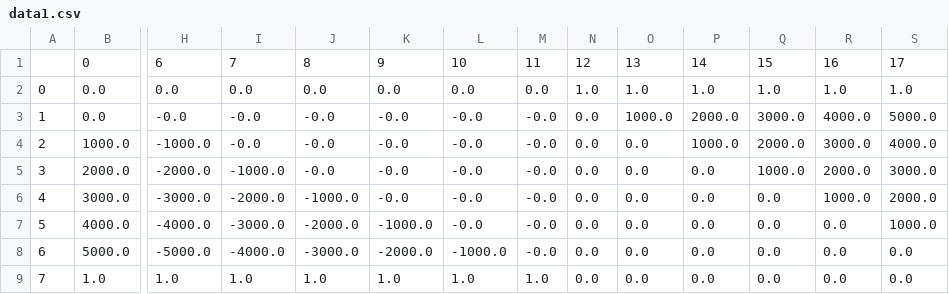
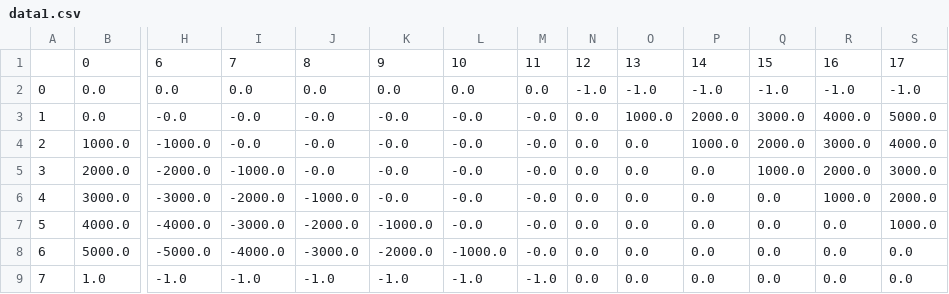
Before and after one commit to magnuswmiller/ArbitrageDetection, a CSV file: data1.csv, drawn as a sheet; only a part is shown, gaps mark what is left out; the diff names each change by its address in the sheet, - before the commit and + after, or states it on an @@ line.

```diff
--- a/data1.csv
+++ b/data1.csv
-N2: 1.0
+N2: -1.0
-O2: 1.0
+O2: -1.0
-P2: 1.0
+P2: -1.0
-Q2: 1.0
+Q2: -1.0
-R2: 1.0
+R2: -1.0
-S2: 1.0
+S2: -1.0
-H9: 1.0
+H9: -1.0
-I9: 1.0
+I9: -1.0
-J9: 1.0
+J9: -1.0
-K9: 1.0
+K9: -1.0
-L9: 1.0
+L9: -1.0
-M9: 1.0
+M9: -1.0
```
Also changed, not shown: 2 other files.
